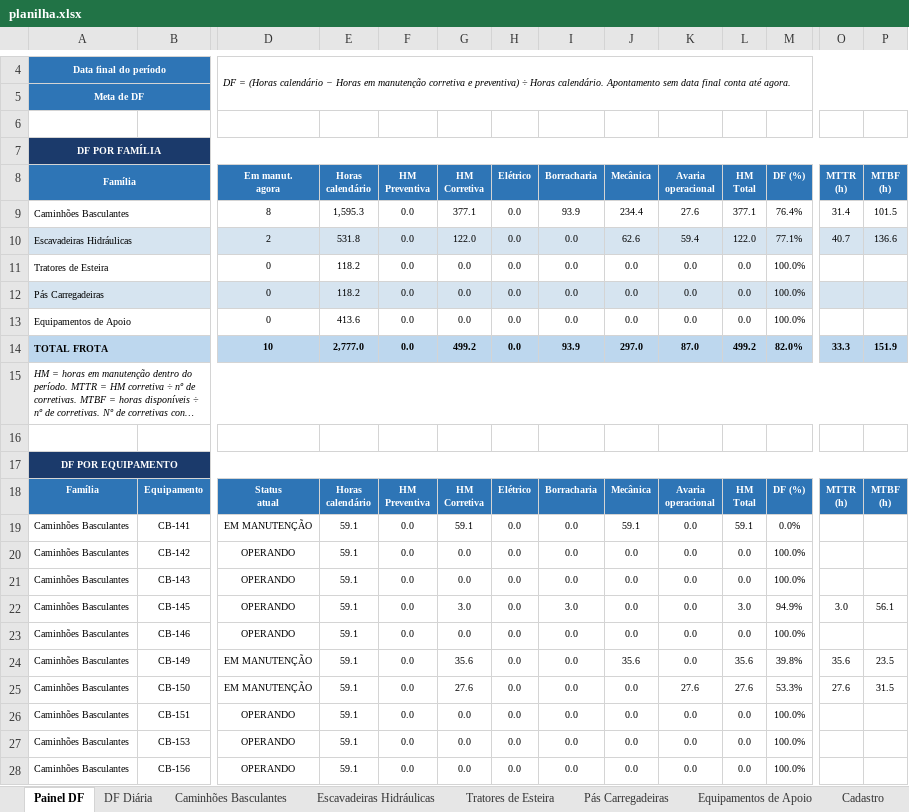
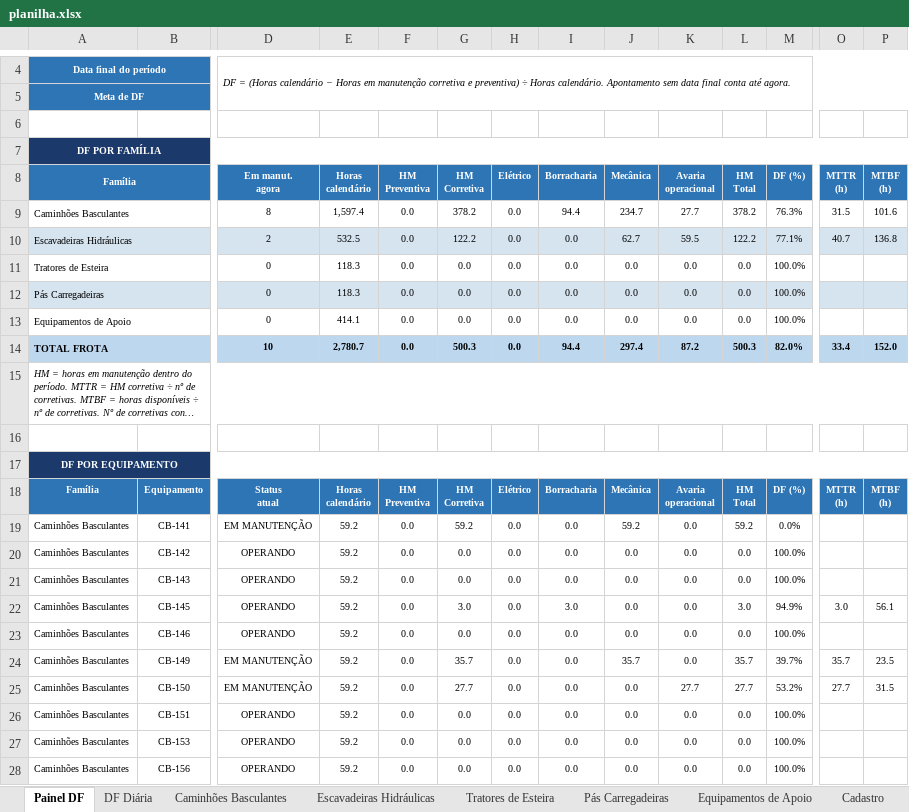
Before and after one commit to Plenz-code/BI-MANUTENCAO, an Excel workbook: planilha.xlsx, sheet Painel DF, drawn as a sheet; only a part is shown, gaps mark what is left out; long unchanged cells end in …; values as stored, in another font and other column widths than the file's, no borders; charts and pictures and conditional formats not drawn; removed rows and columns are numbered as before the commit, all else as after; rows hold the shown columns only; the diff covers the shown part only; the diff names each change by its address in the sheet, - before the commit and + after, or states it on an @@ line.

```diff
--- a/planilha.xlsx (sheet Painel DF)
+++ b/planilha.xlsx (sheet Painel DF)
-row 9: Caminhões Basculantes |  | 8 | 1,595.3 | 0.0 | 377.1 | 0.0 | 93.9 | 234.4 | 27.6 | 377.1 | 76.4% | 31.4 | 101.5
+row 9: Caminhões Basculantes |  | 8 | 1,597.4 | 0.0 | 378.2 | 0.0 | 94.4 | 234.7 | 27.7 | 378.2 | 76.3% | 31.5 | 101.6
-E10 (Horas calendário): 531.8
+E10 (Horas calendário): 532.5
-G10 (HM Corretiva): 122.0
+G10 (HM Corretiva): 122.2
-J10 (Mecânica): 62.6
+J10 (Mecânica): 62.7
-K10 (Avaria operacional): 59.4
+K10 (Avaria operacional): 59.5
-L10 (HM Total): 122.0
+L10 (HM Total): 122.2
-P10 (MTBF (h)): 136.6
+P10 (MTBF (h)): 136.8
-E11:E12 (Horas calendário): 118.2
+E11:E12 (Horas calendário): 118.3
-E13 (Horas calendário): 413.6
+E13 (Horas calendário): 414.1
-E14 (Horas calendário): 2,777.0
+E14 (Horas calendário): 2,780.7
-G14 (HM Corretiva): 499.2
+G14 (HM Corretiva): 500.3
-I14 (Borracharia): 93.9
+I14 (Borracharia): 94.4
-J14 (Mecânica): 297.0
+J14 (Mecânica): 297.4
-K14 (Avaria operacional): 87.0
+K14 (Avaria operacional): 87.2
-L14 (HM Total): 499.2
+L14 (HM Total): 500.3
-O14 (MTTR (h)): 33.3
+O14 (MTTR (h)): 33.4
-P14 (MTBF (h)): 151.9
+P14 (MTBF (h)): 152.0
-E19:E28 (Horas calendário): 59.1
+E19:E28 (Horas calendário): 59.2
-G19 (HM Corretiva): 59.1
+G19 (HM Corretiva): 59.2
-J19 (Mecânica): 59.1
+J19 (Mecânica): 59.2
-L19 (HM Total): 59.1
+L19 (HM Total): 59.2
-G24 (HM Corretiva): 35.6
+G24 (HM Corretiva): 35.7
-J24 (Mecânica): 35.6
+J24 (Mecânica): 35.7
-L24 (HM Total): 35.6
+L24 (HM Total): 35.7
-M24 (DF (%)): 39.8%
+M24 (DF (%)): 39.7%
-O24 (MTTR (h)): 35.6
+O24 (MTTR (h)): 35.7
-G25 (HM Corretiva): 27.6
+G25 (HM Corretiva): 27.7
-K25 (Avaria operacional): 27.6
+K25 (Avaria operacional): 27.7
-L25 (HM Total): 27.6
+L25 (HM Total): 27.7
-M25 (DF (%)): 53.3%
+M25 (DF (%)): 53.2%
-O25 (MTTR (h)): 27.6
+O25 (MTTR (h)): 27.7
```
Also changed, not shown: 70 edited cells elsewhere in this sheet, sheet Caminhões Basculantes, sheet DF Diária, sheet Escavadeiras Hidráulicas, charts or pictures.
